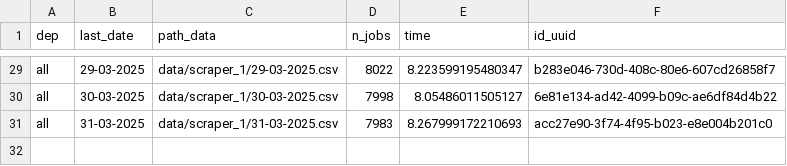
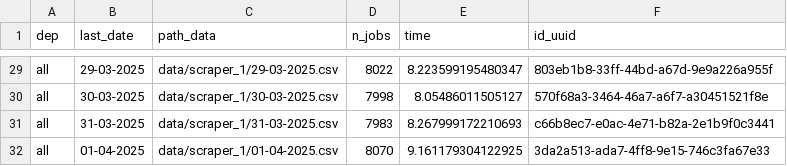
Before and after one commit to CJ2901/extract_empleos, a CSV file: scrapers/scraper_1/logs/logs.csv, drawn as a sheet; only a part is shown, gaps mark what is left out; the diff covers the shown part only; the diff names each change by its address in the sheet, - before the commit and + after, or states it on an @@ line.

```diff
--- a/scrapers/scraper_1/logs/logs.csv
+++ b/scrapers/scraper_1/logs/logs.csv
-F29 (id_uuid): b283e046-730d-408c-80e6-607cd26858f7
+F29 (id_uuid): 803eb1b8-33ff-44bd-a67d-9e9a226a955f
-F30 (id_uuid): 6e81e134-ad42-4099-b09c-ae6df84d4b22
+F30 (id_uuid): 570f68a3-3464-46a7-a6f7-a30451521f8e
-F31 (id_uuid): acc27e90-3f74-4f95-b023-e8e004b201c0
+F31 (id_uuid): c66b8ec7-e0ac-4e71-b82a-2e1b9f0c3441
+row 32: all | 01-04-2025 | data/scraper_1/01-04-2025.csv | 8070 | 9.161179304122925 | 3da2a513-ada7-4ff8-9e15-746c3fa67e33
```
Also changed, not shown: 27 edited cells elsewhere in this file, 1 other file.
